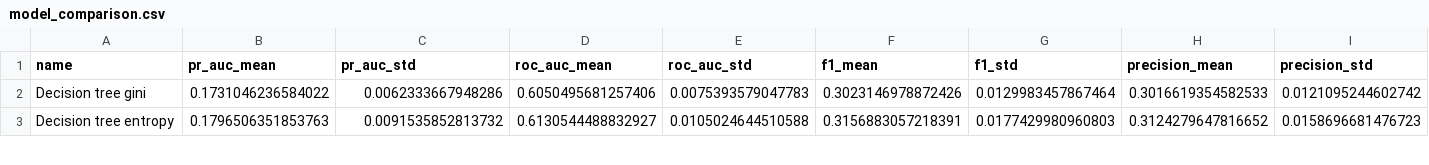
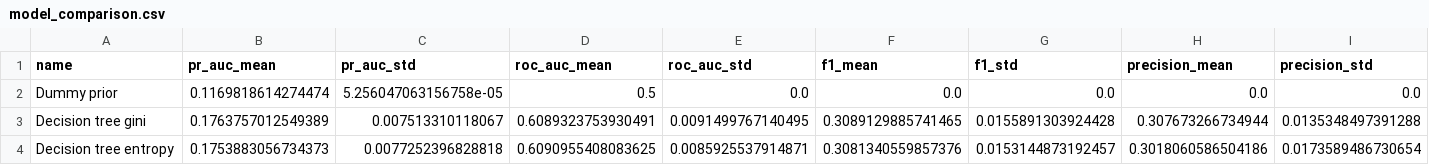
Before and after one commit to MuweenM/bank-LM-prediction, a CSV file: reports/model_comparison.csv, drawn as a sheet; only a part is shown; addresses are those after the commit; rows hold the shown columns only; the diff covers the shown part only; the diff names each change by its address in the sheet, - before the commit and + after, or states it on an @@ line.

Commit message:
Fix ML notebook bugs and update model comparison

```diff
--- a/reports/model_comparison.csv
+++ b/reports/model_comparison.csv
+row 2: Dummy prior | 0.1169818614274474 | 5.256047063156758e-05 | 0.5 | 0.0 | 0.0 | 0.0 | 0.0 | 0.0
-B3 (pr_auc_mean): 0.1731046236584022
+B3 (pr_auc_mean): 0.1763757012549389
-C3 (pr_auc_std): 0.0062333667948286
+C3 (pr_auc_std): 0.007513310118067
-D3 (roc_auc_mean): 0.6050495681257406
+D3 (roc_auc_mean): 0.6089323753930491
-E3 (roc_auc_std): 0.0075393579047783
+E3 (roc_auc_std): 0.0091499767140495
-F3 (f1_mean): 0.3023146978872426
+F3 (f1_mean): 0.3089129885741465
-G3 (f1_std): 0.0129983457867464
+G3 (f1_std): 0.0155891303924428
-H3 (precision_mean): 0.3016619354582533
+H3 (precision_mean): 0.307673266734944
-I3 (precision_std): 0.0121095244602742
+I3 (precision_std): 0.0135348497391288
-B4 (pr_auc_mean): 0.1796506351853763
+B4 (pr_auc_mean): 0.1753883056734373
-C4 (pr_auc_std): 0.0091535852813732
+C4 (pr_auc_std): 0.0077252396828818
-D4 (roc_auc_mean): 0.6130544488832927
+D4 (roc_auc_mean): 0.6090955408083625
-E4 (roc_auc_std): 0.0105024644510588
+E4 (roc_auc_std): 0.0085925537914871
-F4 (f1_mean): 0.3156883057218391
+F4 (f1_mean): 0.3081340559857376
-G4 (f1_std): 0.0177429980960803
+G4 (f1_std): 0.0153144873192457
-H4 (precision_mean): 0.3124279647816652
+H4 (precision_mean): 0.3018060586504186
-I4 (precision_std): 0.0158696681476723
+I4 (precision_std): 0.0173589486730654
```
Also changed, not shown: 2 added rows, 2 removed rows and 41 edited cells elsewhere in this file, 9 other files.
